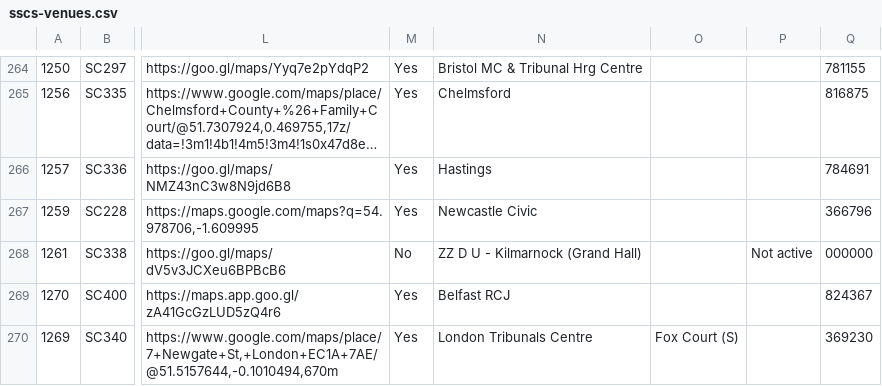
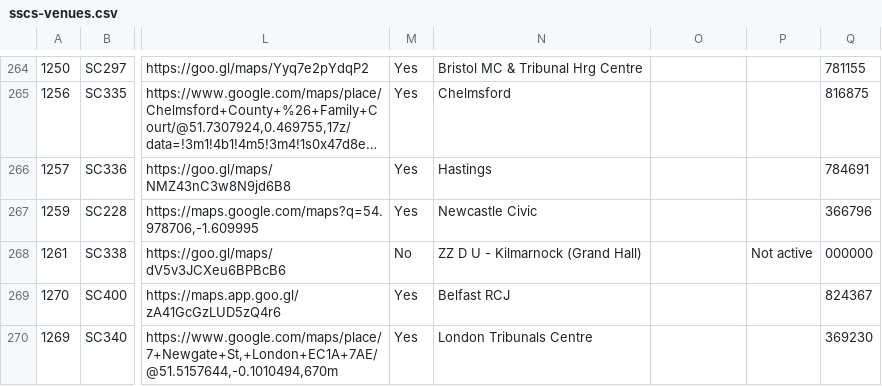
Before and after one commit to hmcts/sscs-common, a CSV file: src/main/resources/reference-data/sscs-venues.csv, drawn as a sheet; only a part is shown, gaps mark what is left out; long unchanged cells end in …; the diff names each change by its address in the sheet, - before the commit and + after, or states it on an @@ line.

Commit message:
remove london tribs legacy venue

```diff
--- a/src/main/resources/reference-data/sscs-venues.csv
+++ b/src/main/resources/reference-data/sscs-venues.csv
-O270: Fox Court (S)
+O270: (empty)
```
